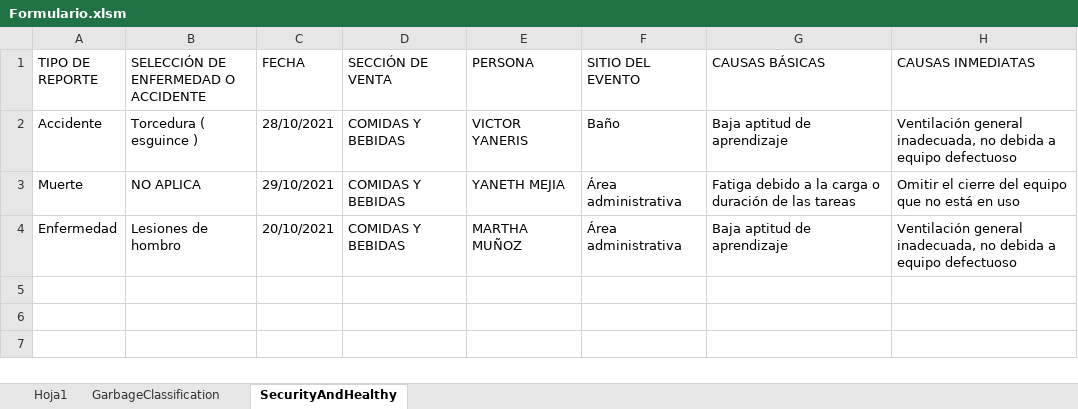
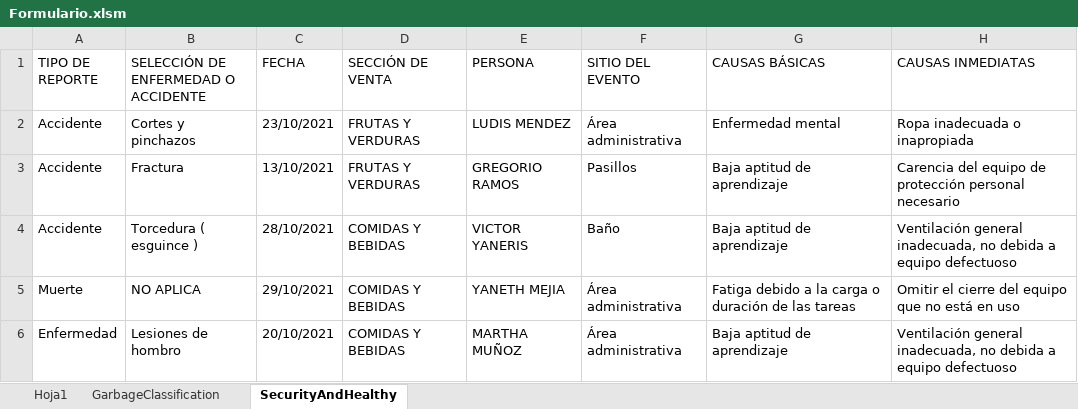
Before and after one commit to magdaniele/Formulario, an Excel workbook: Proyecto/Formulario.xlsm, sheet SecurityAndHealthy, drawn as a sheet; values as stored, in another font and other column widths than the file's, no borders; the diff names each change by its address in the sheet, - before the commit and + after, or states it on an @@ line.

Commit message:
Feat: Interface improved

```diff
--- a/Proyecto/Formulario.xlsm (sheet SecurityAndHealthy)
+++ b/Proyecto/Formulario.xlsm (sheet SecurityAndHealthy)
+row 2: Accidente | Cortes y pinchazos | 23/10/2021 | FRUTAS Y VERDURAS | LUDIS MENDEZ | Área administrativa | Enfermedad mental | Ropa inadecuada o inapropiada
+row 3: Accidente | Fractura | 13/10/2021 | FRUTAS Y VERDURAS | GREGORIO RAMOS | Pasillos | Baja aptitud de aprendizaje | Carencia del equipo de protección personal necesario
```
Also changed, not shown: sheet GarbageClassification.
